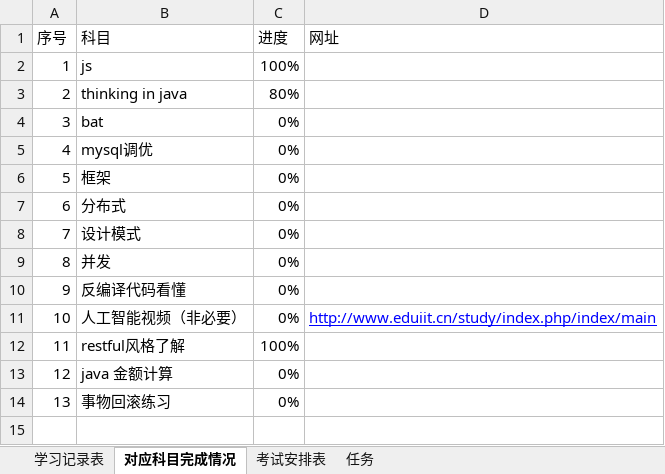
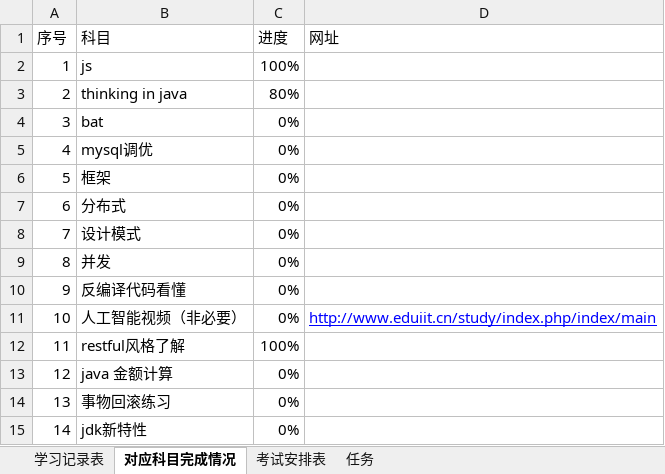
Before and after one commit to PalmerSheng/programfile, an Excel workbook: 学习进度表.xlsx, sheet 对应科目完成情况, drawn as a sheet; values as stored, in another font and other column widths than the file's, no borders; the diff names each change by its address in the sheet, - before the commit and + after, or states it on an @@ line.

```diff
--- a/学习进度表.xlsx (sheet 对应科目完成情况)
+++ b/学习进度表.xlsx (sheet 对应科目完成情况)
+row 15: 14 | jdk新特性 | 0%
```
Also changed, not shown: sheet 学习记录表, 1 other file.
